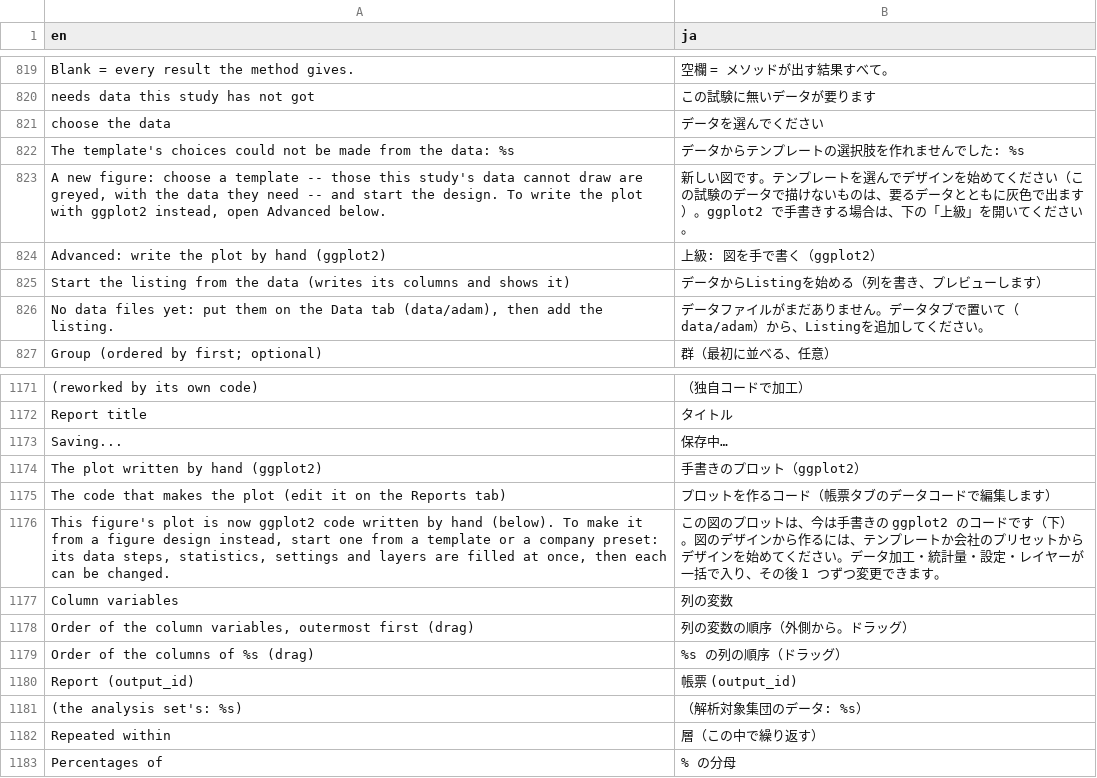
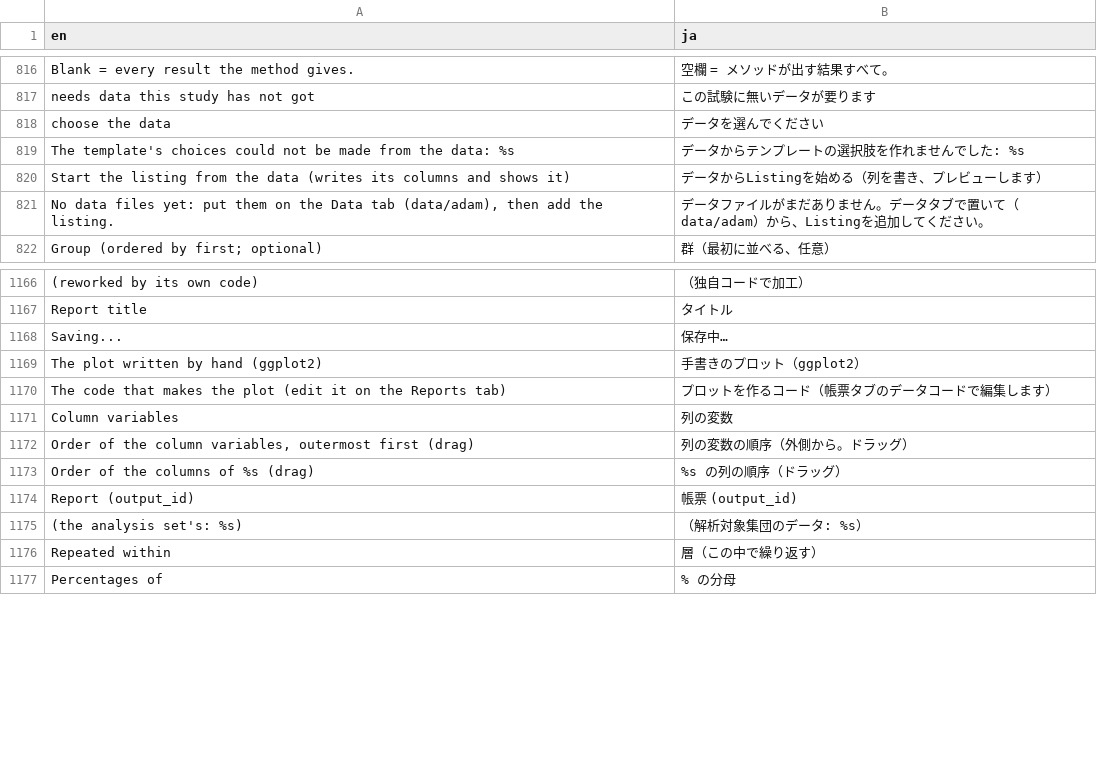
Before and after one commit to ichirio/tflplanner, a CSV file: inst/i18n/strings.csv, drawn as a sheet; only a part is shown, gaps mark what is left out; removed rows and columns are numbered as before the commit, all else as after; the diff covers the shown part only; the diff names each change by its address in the sheet, - before the commit and + after, or states it on an @@ line.

```diff
--- a/inst/i18n/strings.csv
+++ b/inst/i18n/strings.csv
-row 823: A new figure: choose a template -- those this study's data cannot draw are greyed, with the data they need -- and start the design. To write the plot with ggplot2 instead, open Advanced below. | 新しい図です。テンプレートを選んでデザインを始めてください（この試験のデータで描けないものは、要るデータとともに灰色で出ます）。ggplot2 で手書きする場合は、下の「上級」を開いてください。
-row 824: Advanced: write the plot by hand (ggplot2) | 上級: 図を手で書く（ggplot2）
-row 1176: This figure's plot is now ggplot2 code written by hand (below). To make it from a figure design instead, start one from a template or a company preset: its data steps, statistics, settings and layers are filled at once, then each can be changed. | この図のプロットは、今は手書きの ggplot2 のコードです（下）。図のデザインから作るには、テンプレートか会社のプリセットからデザインを始めてください。データ加工・統計量・設定・レイヤーが一括で入り、その後 1 つずつ変更できます。
```
Also changed, not shown: 17 added rows and 3 removed rows elsewhere in this file, 5 other files.
